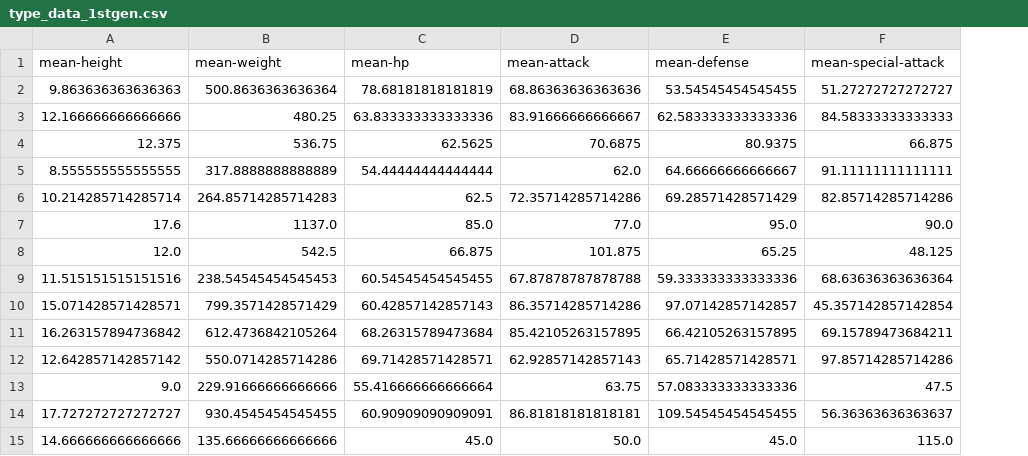
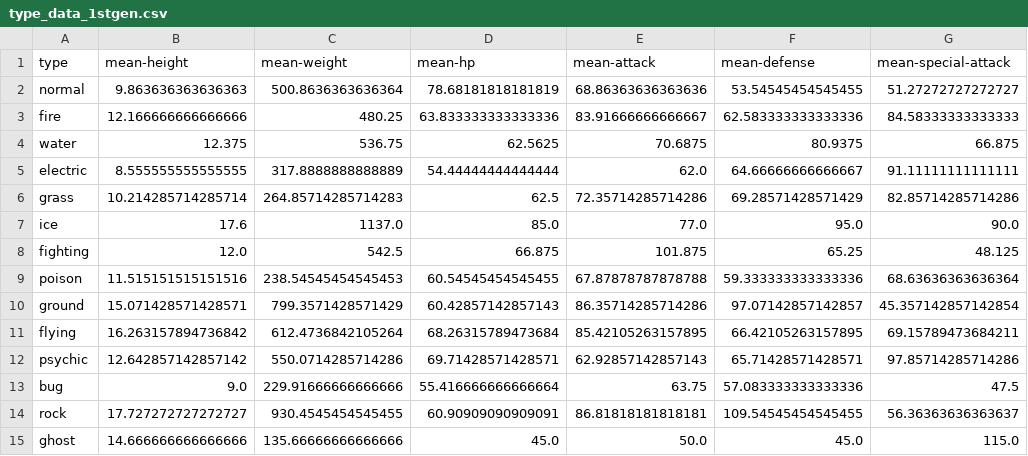
Before and after one commit to ClemouDouard/Pokemon_analysis, a CSV file: data/type_data_1stgen.csv, drawn as a sheet; only a part is shown; the diff names each change by its address in the sheet, - before the commit and + after, or states it on an @@ line.

Commit message:
update data type

```diff
--- a/data/type_data_1stgen.csv
+++ b/data/type_data_1stgen.csv
+column A (type), rows 2-15: normal | fire | water | electric | grass | ice | fighting | poison | ground | flying | psychic | bug | rock | ghost
```
Also changed, not shown: 1 other file.
